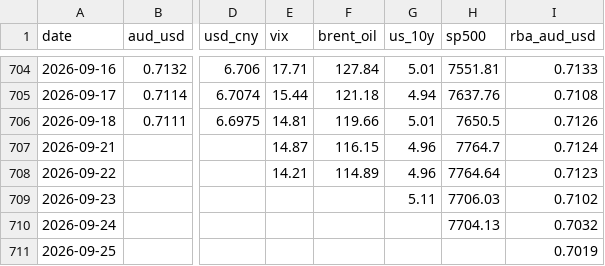
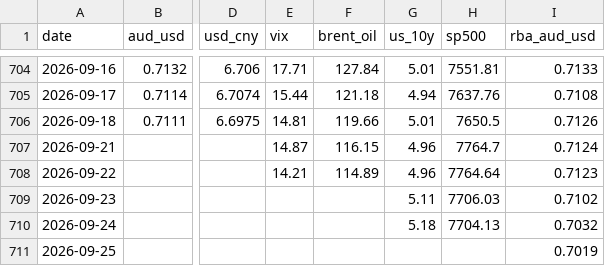
Before and after one commit to vukhanhlinhle2609/vnd-aud-transfer, a CSV file: data/market_factors.csv, drawn as a sheet; only a part is shown, gaps mark what is left out; the diff names each change by its address in the sheet, - before the commit and + after, or states it on an @@ line.

```diff
--- a/data/market_factors.csv
+++ b/data/market_factors.csv
-G710 (us_10y): (empty)
+G710 (us_10y): 5.18
```
Also changed, not shown: data/vcb_aud_rates.csv, 1 other file.
